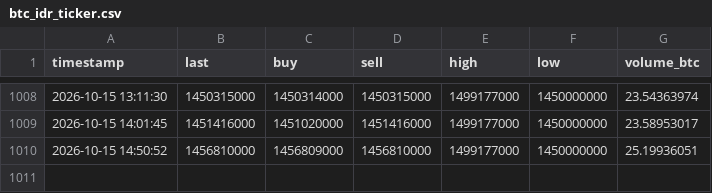
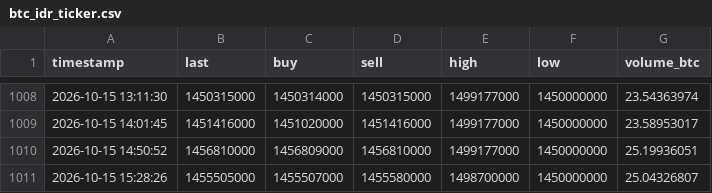
Before and after one commit to anggadefrian-coder/collector, a CSV file: data/btc_idr_ticker.csv, drawn as a sheet; only a part is shown, gaps mark what is left out.

```diff
--- a/data/btc_idr_ticker.csv
+++ b/data/btc_idr_ticker.csv
@@ -1010 +1010,2 @@ timestamp,last,buy,sell,high,low,volume_btc
 2026-10-15 14:50:52,1456810000,1456809000,1456810000,1499177000,1450000000,25.19936051
+2026-10-15 15:28:26,1455505000,1455507000,1455580000,1498700000,1450000000,25.04326807
```
